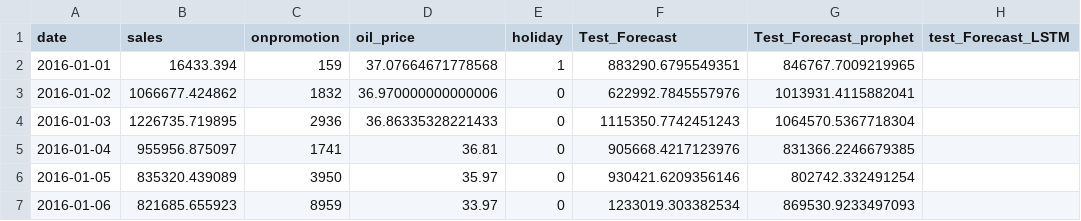
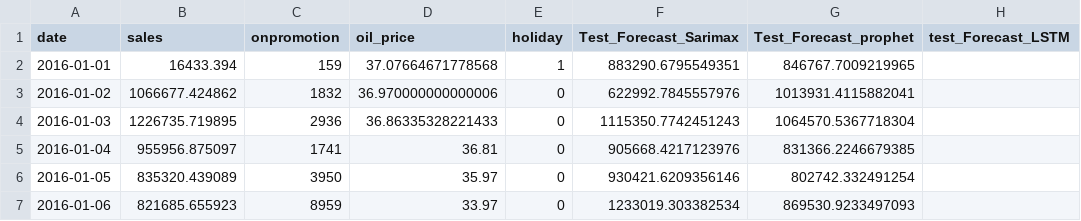
Before and after one commit to Lilyakhelid/Stores_sales, a CSV file: src/models/series_test.csv, drawn as a sheet; only a part is shown; the diff names each change by its address in the sheet, - before the commit and + after, or states it on an @@ line.

```diff
--- a/src/models/series_test.csv
+++ b/src/models/series_test.csv
-F1: Test_Forecast
+F1: Test_Forecast_Sarimax
```
Also changed, not shown: src/models/series_train.csv, 3 other files.
